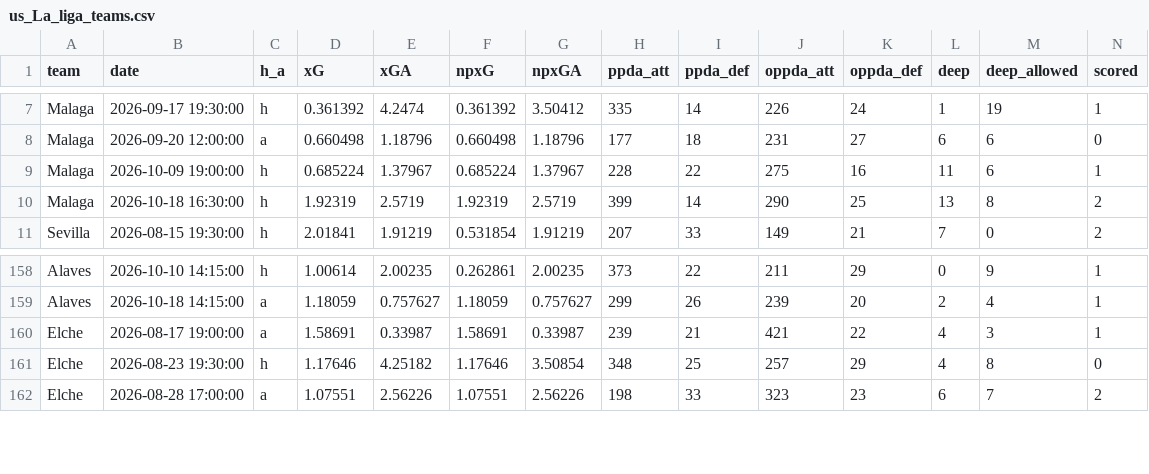
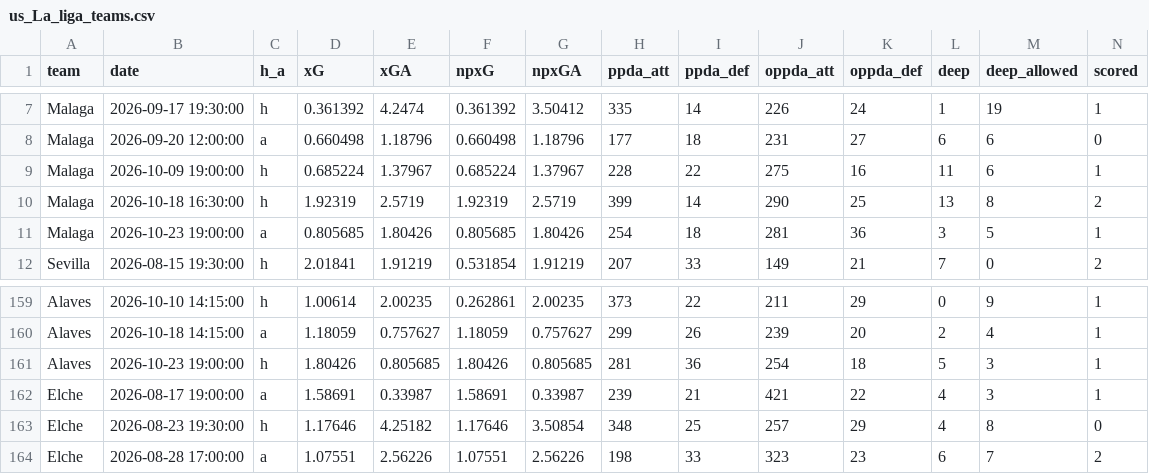
Before and after one commit to shinsukemessi-source/soccer-odds, a CSV file: data/us_La_liga_teams.csv, drawn as a sheet; only a part is shown, gaps mark what is left out; rows hold the shown columns only; the diff names each change by its address in the sheet, - before the commit and + after, or states it on an @@ line.

```diff
--- a/data/us_La_liga_teams.csv
+++ b/data/us_La_liga_teams.csv
+row 11: Malaga | 2026-10-23 19:00:00 | a | 0.805685 | 1.80426 | 0.805685 | 1.80426 | 254 | 18 | 281 | 36 | 3 | 5 | 1
+row 161: Alaves | 2026-10-23 19:00:00 | h | 1.80426 | 0.805685 | 1.80426 | 0.805685 | 281 | 36 | 254 | 18 | 5 | 3 | 1
```
Also changed, not shown: data/us_Bundesliga.csv, data/us_Bundesliga_teams.csv, 9 other files.
